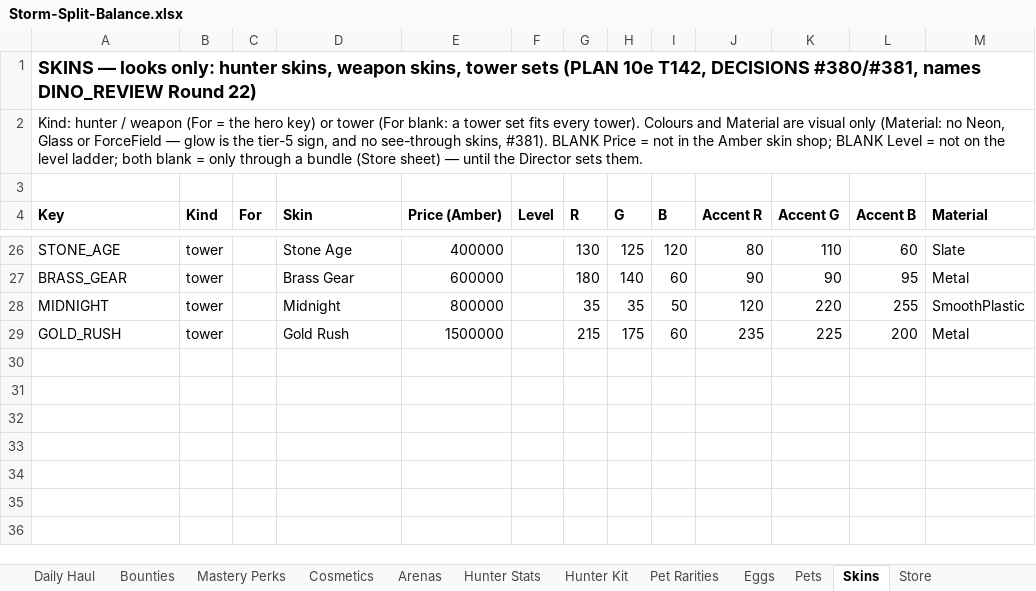
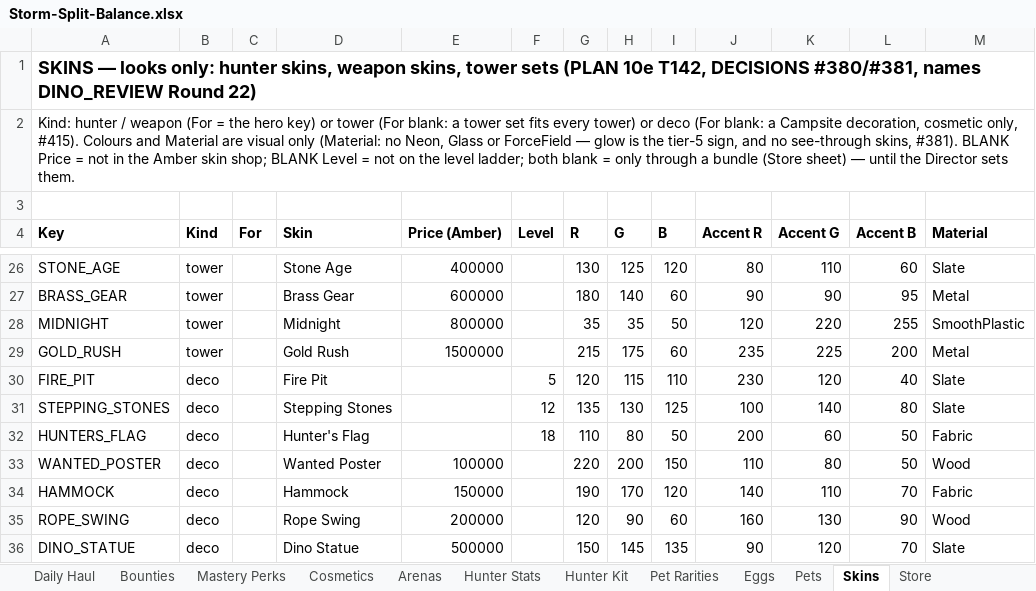
Before and after one commit to BigJover/storm-split, an Excel workbook: Storm-Split-Balance.xlsx, sheet Skins, drawn as a sheet; only a part is shown, gaps mark what is left out; values as stored, in another font and other column widths than the file's, no borders; the diff names each change by its address in the sheet, - before the commit and + after, or states it on an @@ line.

```diff
--- a/Storm-Split-Balance.xlsx (sheet Skins)
+++ b/Storm-Split-Balance.xlsx (sheet Skins)
-A2 (Key): …fits every tower). Colours and…
+A2 (Key): …fits every tower) or deco (For blank: a Campsite decoration, cosmetic only, #415). Colours and…
+row 30: FIRE_PIT | deco |  | Fire Pit |  | 5 | 120 | 115 | 110 | 230 | 120 | 40 | Slate
+row 31: STEPPING_STONES | deco |  | Stepping Stones |  | 12 | 135 | 130 | 125 | 100 | 140 | 80 | Slate
+row 32: HUNTERS_FLAG | deco |  | Hunter's Flag |  | 18 | 110 | 80 | 50 | 200 | 60 | 50 | Fabric
+row 33: WANTED_POSTER | deco |  | Wanted Poster | 100000 |  | 220 | 200 | 150 | 110 | 80 | 50 | Wood
+row 34: HAMMOCK | deco |  | Hammock | 150000 |  | 190 | 170 | 120 | 140 | 110 | 70 | Fabric
+row 35: ROPE_SWING | deco |  | Rope Swing | 200000 |  | 120 | 90 | 60 | 160 | 130 | 90 | Wood
+row 36: DINO_STATUE | deco |  | Dino Statue | 500000 |  | 150 | 145 | 135 | 90 | 120 | 70 | Slate
```
Also changed, not shown: 11 other files.
